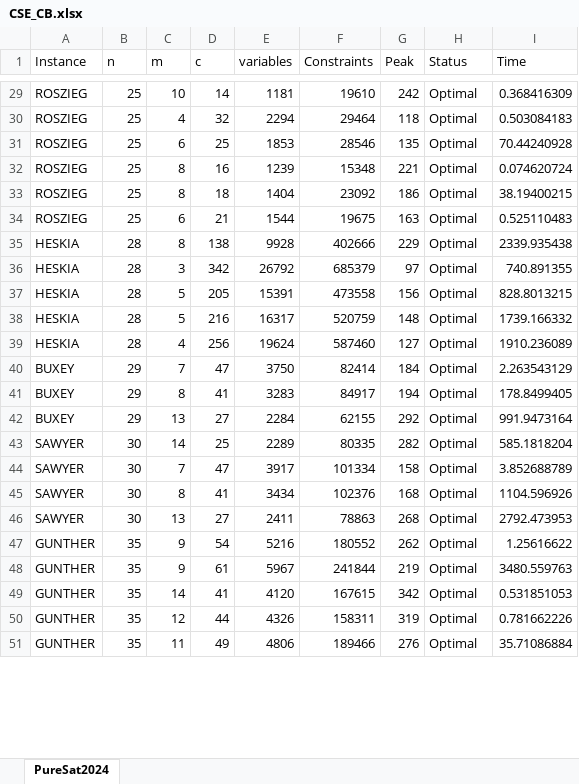
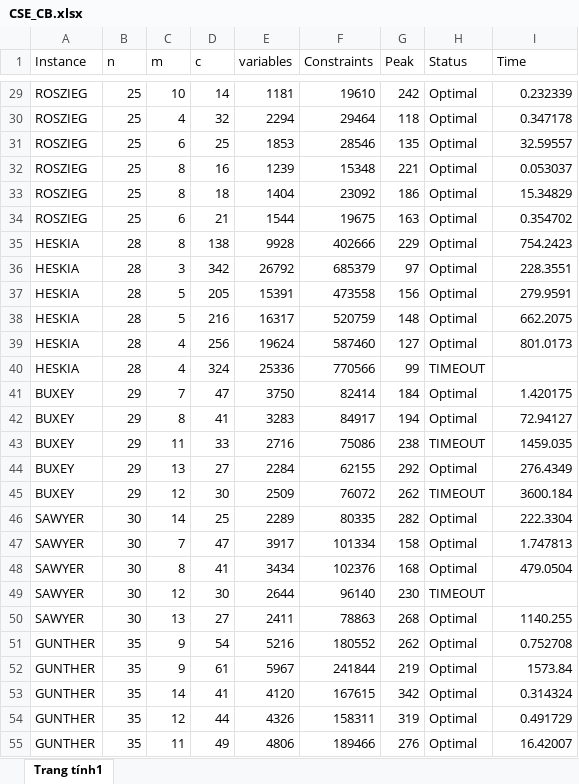
Before and after one commit to salbp-3pm/cse, an Excel workbook: results/CSE_CB.xlsx, sheet Trang tính1, drawn as a sheet; only a part is shown, gaps mark what is left out; values as stored, in another font and other column widths than the file's, no borders; charts and pictures not drawn; addresses are those after the commit; the diff covers the shown part only; the diff names each change by its address in the sheet, - before the commit and + after, or states it on an @@ line.

```diff
--- a/results/CSE_CB.xlsx (sheet Trang tính1)
+++ b/results/CSE_CB.xlsx (sheet Trang tính1)
-sheet tab: PureSat2024
+sheet tab: Trang tính1
-I29 (Time): 0.368416309
+I29 (Time): 0.232339
-I30 (Time): 0.503084183
+I30 (Time): 0.347178
-I31 (Time): 70.44240928
+I31 (Time): 32.59557
-I32 (Time): 0.074620724
+I32 (Time): 0.053037
-I33 (Time): 38.19400215
+I33 (Time): 15.34829
-I34 (Time): 0.525110483
+I34 (Time): 0.354702
-I35 (Time): 2339.935438
+I35 (Time): 754.2423
-I36 (Time): 740.891355
+I36 (Time): 228.3551
-I37 (Time): 828.8013215
+I37 (Time): 279.9591
-I38 (Time): 1739.166332
+I38 (Time): 662.2075
-I39 (Time): 1910.236089
+I39 (Time): 801.0173
+row 40: HESKIA | 28 | 4 | 324 | 25336 | 770566 | 99 | TIMEOUT
-I41 (Time): 2.263543129
+I41 (Time): 1.420175
-I42 (Time): 178.8499405
+I42 (Time): 72.94127
+row 43: BUXEY | 29 | 11 | 33 | 2716 | 75086 | 238 | TIMEOUT | 1459.035
-I44 (Time): 991.9473164
+I44 (Time): 276.4349
+row 45: BUXEY | 29 | 12 | 30 | 2509 | 76072 | 262 | TIMEOUT | 3600.184
-I46 (Time): 585.1818204
+I46 (Time): 222.3304
-I47 (Time): 3.852688789
+I47 (Time): 1.747813
-I48 (Time): 1104.596926
+I48 (Time): 479.0504
+row 49: SAWYER | 30 | 12 | 30 | 2644 | 96140 | 230 | TIMEOUT
-I50 (Time): 2792.473953
+I50 (Time): 1140.255
-I51 (Time): 1.25616622
+I51 (Time): 0.752708
-I52 (Time): 3480.559763
+I52 (Time): 1573.84
-I53 (Time): 0.531851053
+I53 (Time): 0.314324
-I54 (Time): 0.781662226
+I54 (Time): 0.491729
-I55 (Time): 35.71086884
+I55 (Time): 16.42007
```
Also changed, not shown: 2 added rows, 1 removed row and 34 edited cells elsewhere in this sheet, charts or pictures, results/CSE_INC.xlsx, results/CSE_PB.xlsx, 18 other files.
